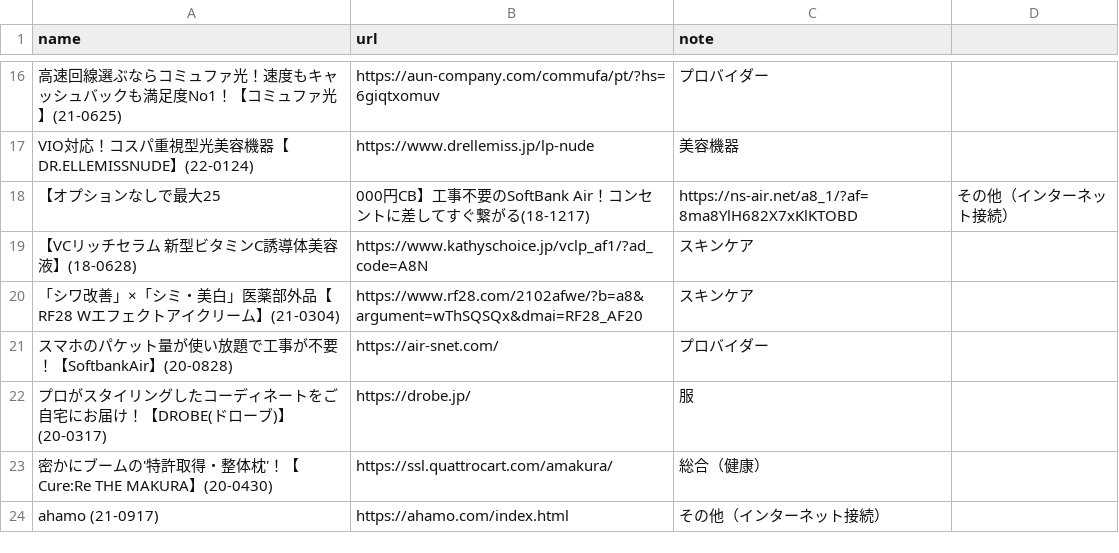
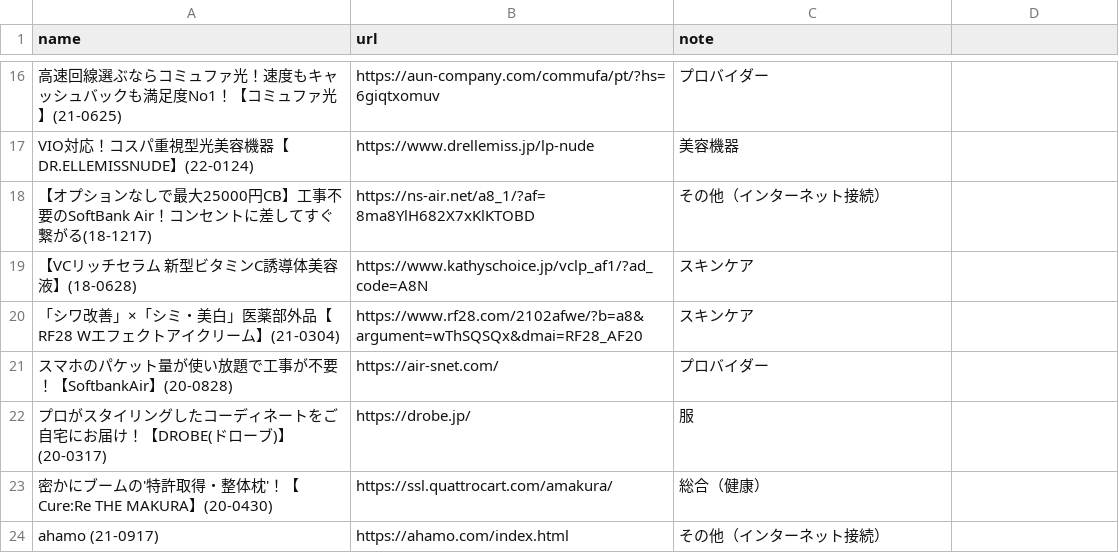
Before and after one commit to ryo0626jp2016-create/gemini-affiliate-autopost, a CSV file: data/offers_manual.csv, drawn as a sheet; only a part is shown, gaps mark what is left out; removed rows and columns are numbered as before the commit, all else as after; the diff names each change by its address in the sheet, - before the commit and + after, or states it on an @@ line.

Commit message:
Update offers_manual.csv

```diff
--- a/data/offers_manual.csv
+++ b/data/offers_manual.csv
-row 18: 【オプションなしで最大25 | 000円CB】工事不要のSoftBank Air！コンセントに差してすぐ繋がる(18-1217) | https://ns-air.net/a8_1/?af=8ma8YlH682X7xKlKTOBD | その他（インターネット接続）
+row 18: 【オプションなしで最大25000円CB】工事不要のSoftBank Air！コンセントに差してすぐ繋がる(18-1217) | https://ns-air.net/a8_1/?af=8ma8YlH682X7xKlKTOBD | その他（インターネット接続）
```
